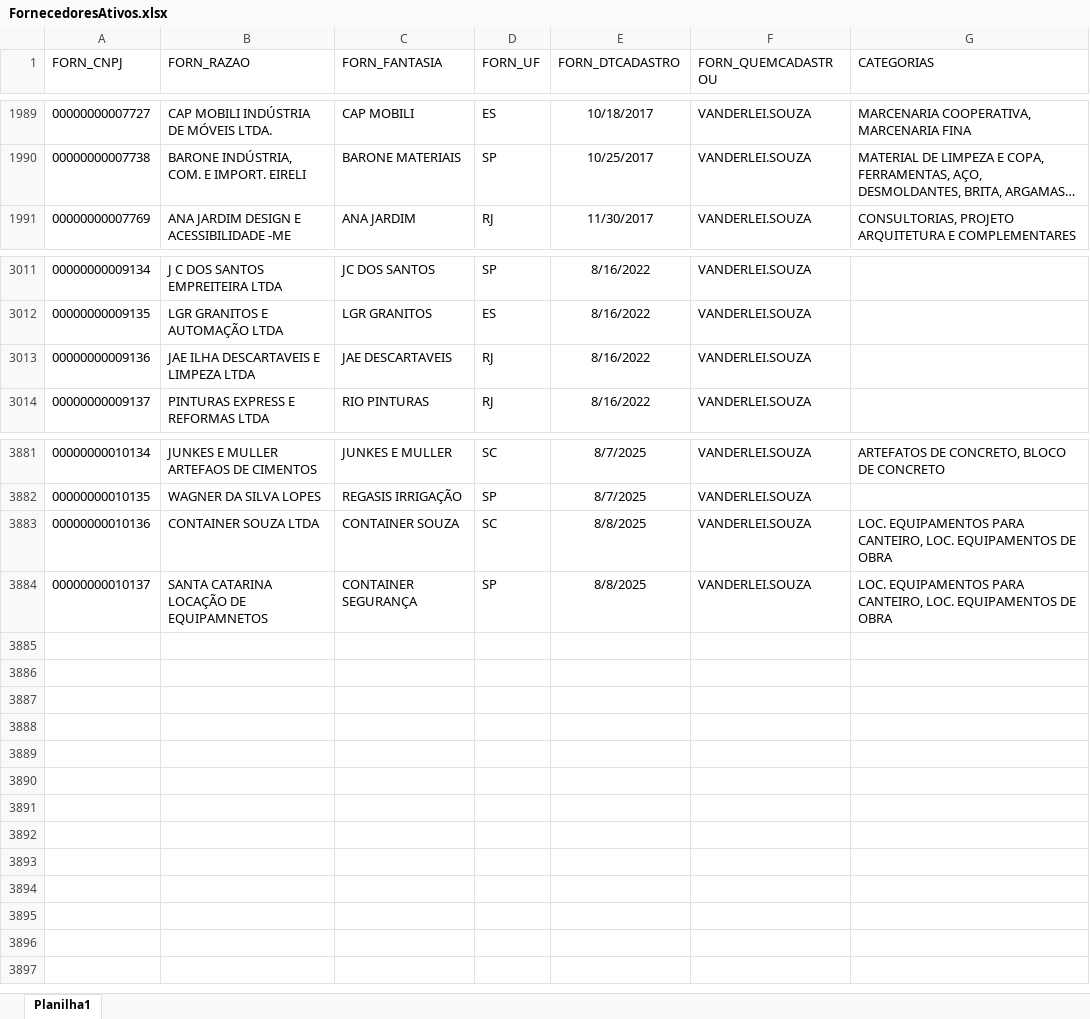
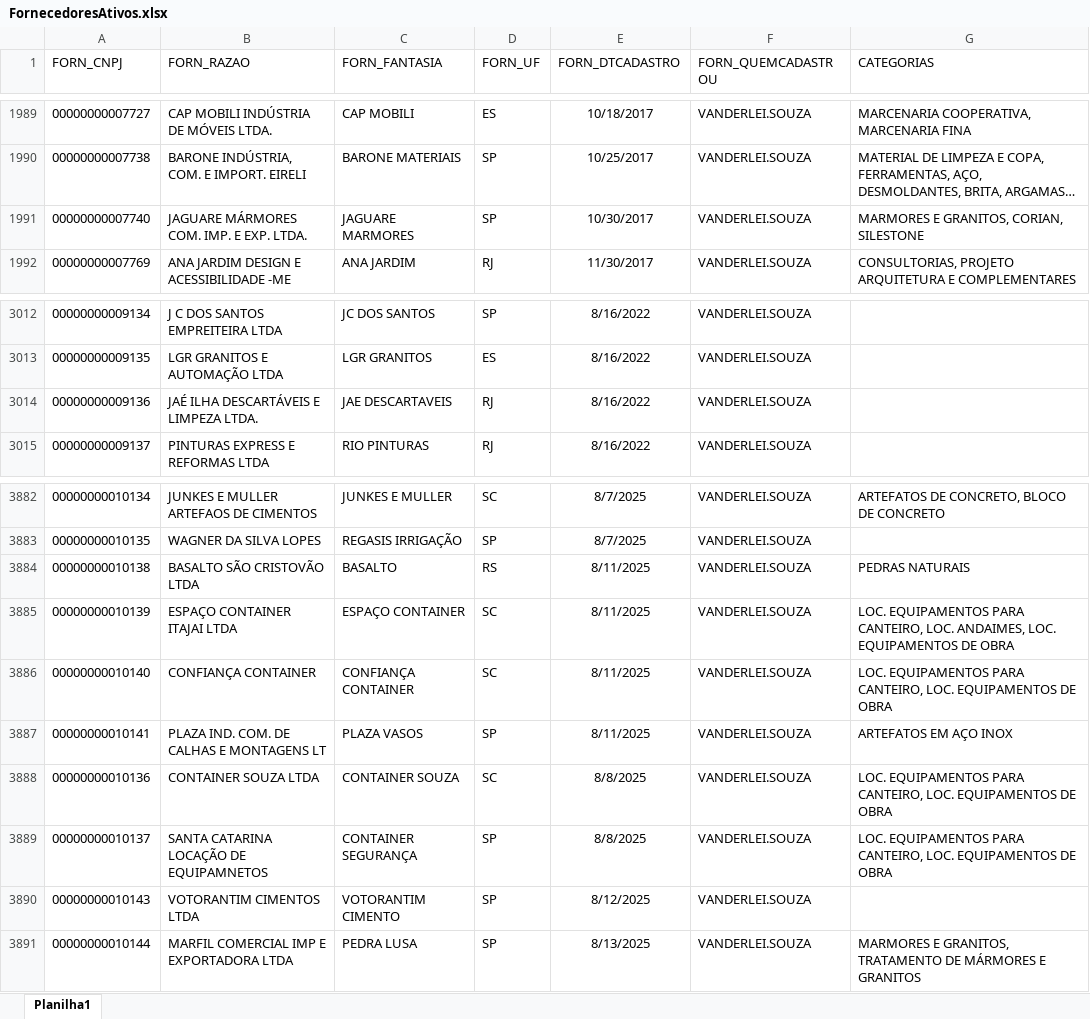
Before and after one commit to Mgiglio98/fornecedores, an Excel workbook: FornecedoresAtivos.xlsx, sheet Planilha1, drawn as a sheet; only a part is shown, gaps mark what is left out; long unchanged cells end in …; values as stored, in another font and other column widths than the file's, no borders; addresses are those after the commit; the diff names each change by its address in the sheet, - before the commit and + after, or states it on an @@ line.

```diff
--- a/FornecedoresAtivos.xlsx (sheet Planilha1)
+++ b/FornecedoresAtivos.xlsx (sheet Planilha1)
+row 1991: 00000000007740 | JAGUARE MÁRMORES COM. IMP. E EXP. LTDA. | JAGUARE MARMORES | SP | 10/30/2017 | VANDERLEI.SOUZA | MARMORES E GRANITOS, CORIAN, SILESTONE
-B3014 (FORN_RAZAO): JAE ILHA DESCARTAVEIS E LIMPEZA LTDA
+B3014 (FORN_RAZAO): JAÉ ILHA DESCARTÁVEIS E LIMPEZA LTDA.
+row 3884: 00000000010138 | BASALTO SÃO CRISTOVÃO LTDA | BASALTO | RS | 8/11/2025 | VANDERLEI.SOUZA | PEDRAS NATURAIS
+row 3885: 00000000010139 | ESPAÇO CONTAINER ITAJAI LTDA | ESPAÇO CONTAINER | SC | 8/11/2025 | VANDERLEI.SOUZA | LOC. EQUIPAMENTOS PARA CANTEIRO, LOC. ANDAIMES, LOC. EQUIPAMENTOS DE OBRA
+row 3886: 00000000010140 | CONFIANÇA CONTAINER | CONFIANÇA CONTAINER | SC | 8/11/2025 | VANDERLEI.SOUZA | LOC. EQUIPAMENTOS PARA CANTEIRO, LOC. EQUIPAMENTOS DE OBRA
+row 3887: 00000000010141 | PLAZA IND. COM. DE CALHAS E MONTAGENS LT | PLAZA VASOS | SP | 8/11/2025 | VANDERLEI.SOUZA | ARTEFATOS EM AÇO INOX
+row 3890: 00000000010143 | VOTORANTIM CIMENTOS LTDA | VOTORANTIM CIMENTO | SP | 8/12/2025 | VANDERLEI.SOUZA
+row 3891: 00000000010144 | MARFIL COMERCIAL IMP E EXPORTADORA LTDA | PEDRA LUSA | SP | 8/13/2025 | VANDERLEI.SOUZA | MARMORES E GRANITOS, TRATAMENTO DE MÁRMORES E GRANITOS
```
Also changed, not shown: UltForn.xlsx.
